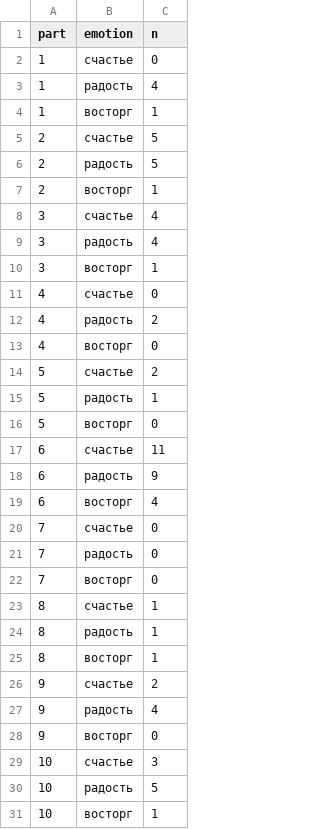
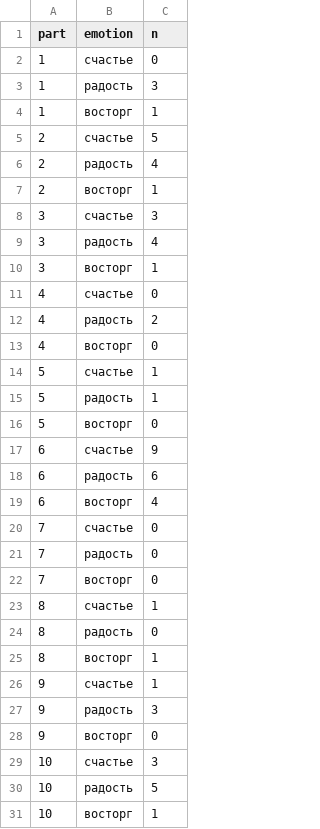
Before and after one commit to eelegiap/digitalwp, a CSV file: stackedbar/Andrei-emotions.csv, drawn as a sheet; only a part is shown; the diff covers the shown part only.

```diff
--- a/stackedbar/Andrei-emotions.csv
+++ b/stackedbar/Andrei-emotions.csv
@@ -2,8 +2,8 @@ part,emotion,n
 1,счастье,0
-1,радость,4
+1,радость,3
 1,восторг,1
 2,счастье,5
-2,радость,5
+2,радость,4
 2,восторг,1
-3,счастье,4
+3,счастье,3
 3,радость,4
@@ -13,7 +13,7 @@ part,emotion,n
 4,восторг,0
-5,счастье,2
+5,счастье,1
 5,радость,1
 5,восторг,0
-6,счастье,11
-6,радость,9
+6,счастье,9
+6,радость,6
 6,восторг,4
@@ -23,6 +23,6 @@ part,emotion,n
 8,счастье,1
-8,радость,1
+8,радость,0
 8,восторг,1
-9,счастье,2
-9,радость,4
+9,счастье,1
+9,радость,3
 9,восторг,0
```
Also changed, not shown: 3 edited cells elsewhere in this file, stackedbar/Natasha-emotions.csv, stackedbar/Pierre-emotions.csv, 5 other files.
